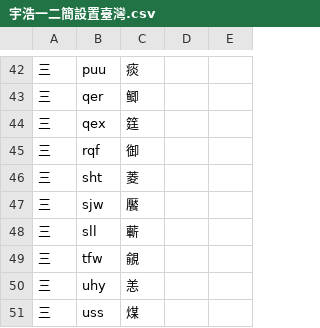
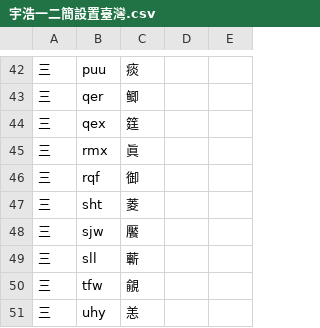
Before and after one commit to forFudan/yuhao, a CSV file: beta/generator/宇浩一二簡設置臺灣.csv, drawn as a sheet; only a part is shown, gaps mark what is left out; the shorter side is filled out with more unchanged rows; the diff names each change by its address in the sheet, - before the commit and + after, or states it on an @@ line.

```diff
--- a/beta/generator/宇浩一二簡設置臺灣.csv
+++ b/beta/generator/宇浩一二簡設置臺灣.csv
+row 45: 三 | rmx | 眞
```
Also changed, not shown: 23 other files.
